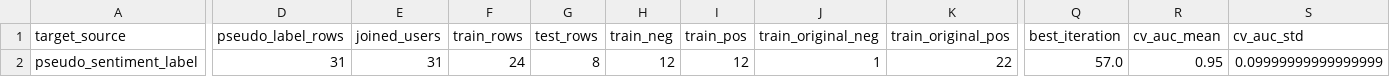
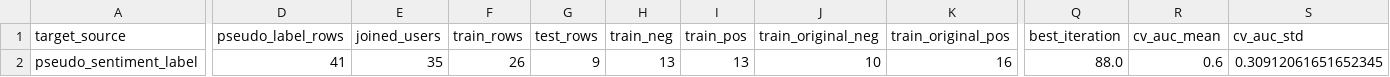
Before and after one commit to arthxoxo/maya-ML-backend, a CSV file: artifacts/xgb/xgb_target_report.csv, drawn as a sheet; only a part is shown, gaps mark what is left out; the diff covers the shown part only; the diff names each change by its address in the sheet, - before the commit and + after, or states it on an @@ line.

```diff
--- a/artifacts/xgb/xgb_target_report.csv
+++ b/artifacts/xgb/xgb_target_report.csv
-D2 (pseudo_label_rows): 31
+D2 (pseudo_label_rows): 41
-E2 (joined_users): 31
+E2 (joined_users): 35
-F2 (train_rows): 24
+F2 (train_rows): 26
-G2 (test_rows): 8
+G2 (test_rows): 9
-H2 (train_neg): 12
+H2 (train_neg): 13
-I2 (train_pos): 12
+I2 (train_pos): 13
-J2 (train_original_neg): 1
+J2 (train_original_neg): 10
-K2 (train_original_pos): 22
+K2 (train_original_pos): 16
-Q2 (best_iteration): 57.0
+Q2 (best_iteration): 88.0
-R2 (cv_auc_mean): 0.95
+R2 (cv_auc_mean): 0.6
-S2 (cv_auc_std): 0.09999999999999999
+S2 (cv_auc_std): 0.30912061651652345
```
Also changed, not shown: 9 edited cells elsewhere in this file, artifacts/embeddings/embedding_dimension_labels.csv, artifacts/sentiment/gru_mood_swing_summary.csv, 10 other files.
